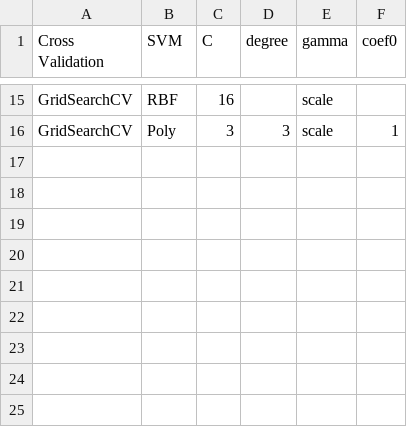
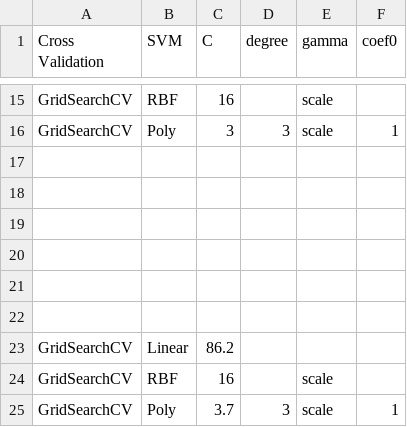
Before and after one commit to jacdylngab/Dry-Bean-Classification-SVM-Linear-Poly-RBF-vs-Decision-Tree, a CSV file: Best_SVM_Hyperparameters.csv, drawn as a sheet; only a part is shown, gaps mark what is left out.

```diff
--- a/Best_SVM_Hyperparameters.csv
+++ b/Best_SVM_Hyperparameters.csv
@@ -16 +16,10 @@ GridSearchCV,RBF,16,,scale,
 GridSearchCV,Poly,3,3,scale,1
+
+
+
+
+
+
+GridSearchCV,Linear,86.2,,,
+GridSearchCV,RBF,16,,scale,
+GridSearchCV,Poly,3.7,3,scale,1
```
Also changed, not shown: Results.csv, 14 other files.
